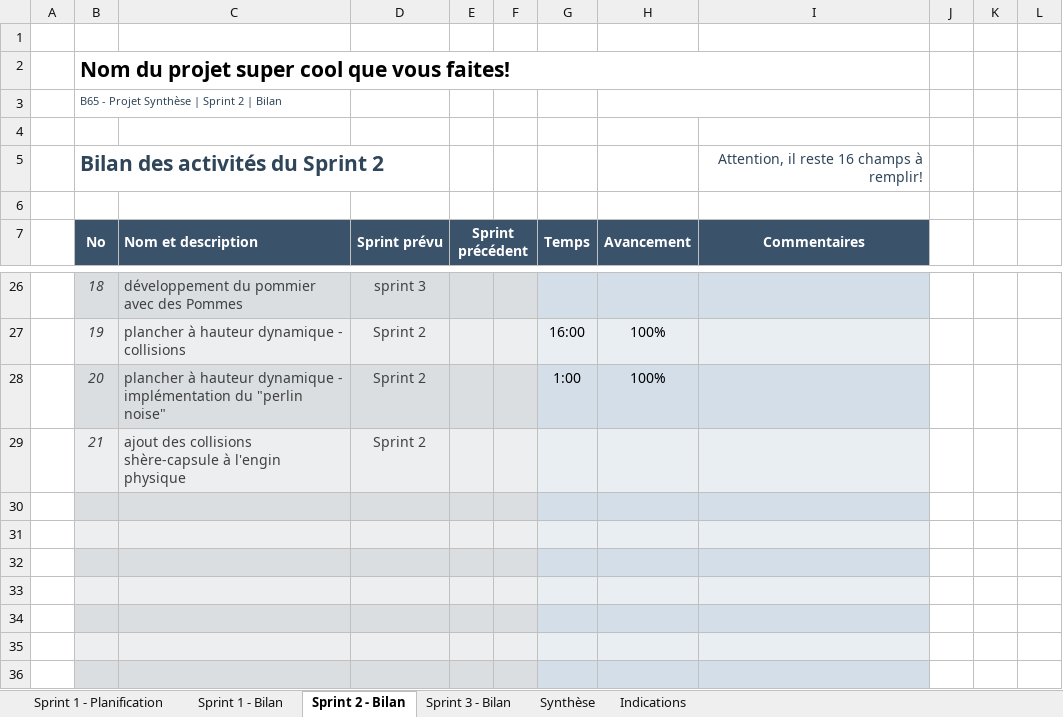
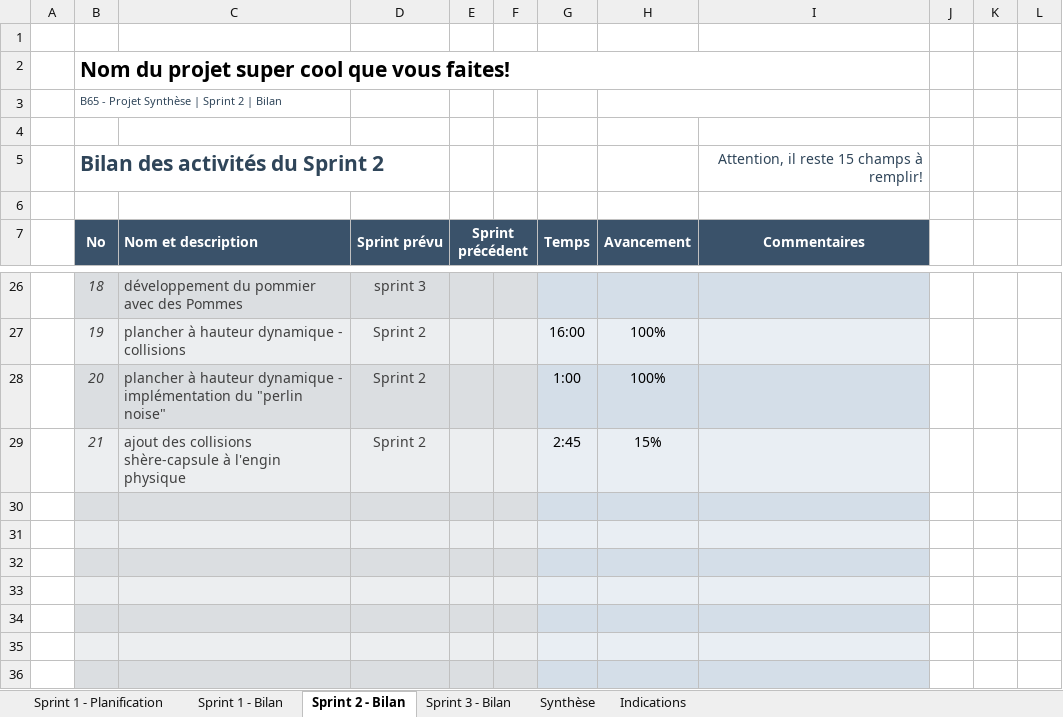
Before and after one commit to the-zucc/coureur-de-bois, an Excel workbook: B65_-_Automne_2018_-_Outil_de_planification_et_de_suivi_de_projet.xlsx, sheet Sprint 2 - Bilan, drawn as a sheet; only a part is shown, gaps mark what is left out; values as stored, in another font and other column widths than the file's, no borders; conditional formats not drawn; the diff names each change by its address in the sheet, - before the commit and + after, or states it on an @@ line.

```diff
--- a/B65_-_Automne_2018_-_Outil_de_planification_et_de_suivi_de_projet.xlsx (sheet Sprint 2 - Bilan)
+++ b/B65_-_Automne_2018_-_Outil_de_planification_et_de_suivi_de_projet.xlsx (sheet Sprint 2 - Bilan)
-I5 (Commentaires): Attention, il reste 16 champs à remplir!
+I5 (Commentaires): Attention, il reste 15 champs à remplir!
-G29 (Temps): (empty)
+G29 (Temps): 2:45
-H29 (Avancement): (empty)
+H29 (Avancement): 15%
```
Also changed, not shown: sheet Synthèse, sheet Sprint 3 - Bilan, hidden cells, charts or pictures, 7 other files.
